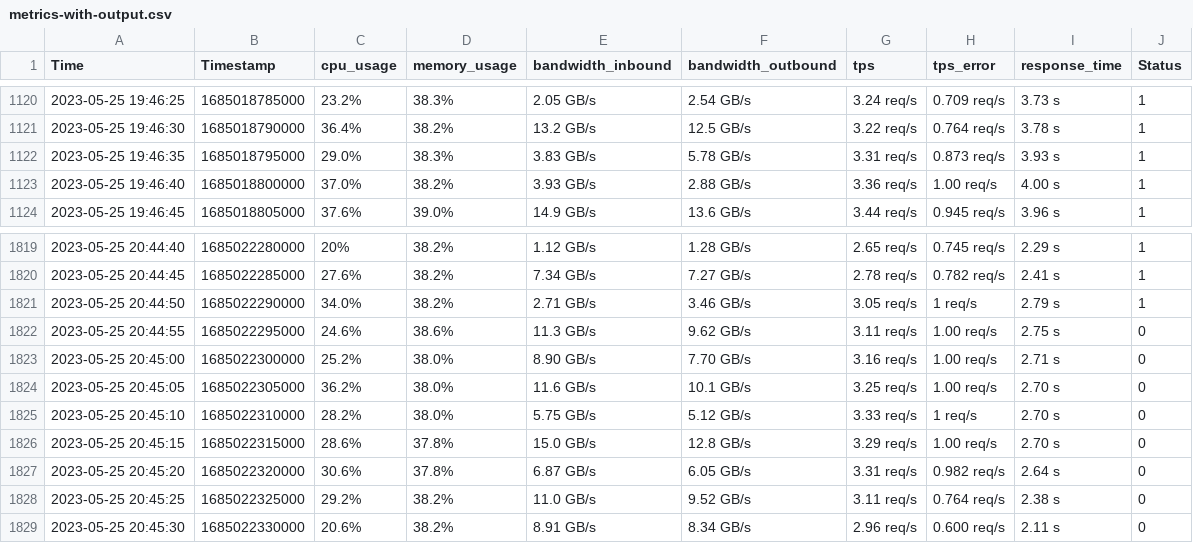
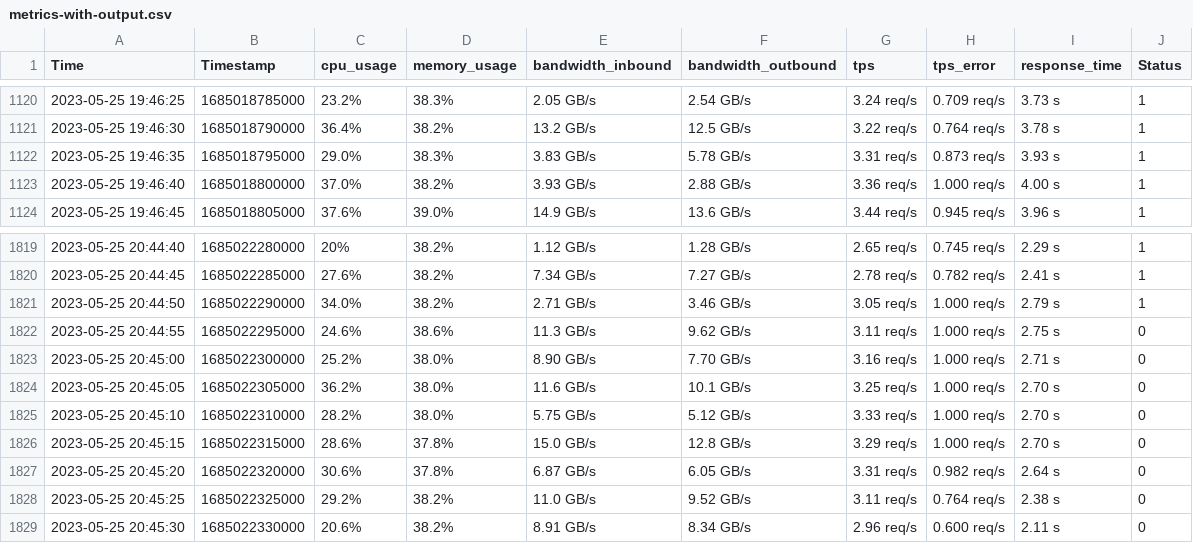
Before and after one commit to meng-rcis/rcie-system-metrics-data, a CSV file: 2023-05-25_18-13-19_rcie-api-default/metrics-with-output.csv, drawn as a sheet; only a part is shown, gaps mark what is left out.

Commit message:
Update tps_error

```diff
--- a/2023-05-25_18-13-19_rcie-api-default/metrics-with-output.csv
+++ b/2023-05-25_18-13-19_rcie-api-default/metrics-with-output.csv
@@ -1122,3 +1122,3 @@
 "2023-05-25 19:46:35","1685018795000","29.0%","38.3%","3.83 GB/s","5.78 GB/s","3.31 req/s","0.873 req/s","3.93 s","1"
-"2023-05-25 19:46:40","1685018800000","37.0%","38.2%","3.93 GB/s","2.88 GB/s","3.36 req/s","1.00 req/s","4.00 s","1"
+"2023-05-25 19:46:40","1685018800000","37.0%","38.2%","3.93 GB/s","2.88 GB/s","3.36 req/s","1.000 req/s","4.00 s","1"
 "2023-05-25 19:46:45","1685018805000","37.6%","39.0%","14.9 GB/s","13.6 GB/s","3.44 req/s","0.945 req/s","3.96 s","1"
@@ -1820,8 +1820,8 @@
 "2023-05-25 20:44:45","1685022285000","27.6%","38.2%","7.34 GB/s","7.27 GB/s","2.78 req/s","0.782 req/s","2.41 s","1"
-"2023-05-25 20:44:50","1685022290000","34.0%","38.2%","2.71 GB/s","3.46 GB/s","3.05 req/s","1 req/s","2.79 s","1"
-"2023-05-25 20:44:55","1685022295000","24.6%","38.6%","11.3 GB/s","9.62 GB/s","3.11 req/s","1.00 req/s","2.75 s","0"
-"2023-05-25 20:45:00","1685022300000","25.2%","38.0%","8.90 GB/s","7.70 GB/s","3.16 req/s","1.00 req/s","2.71 s","0"
-"2023-05-25 20:45:05","1685022305000","36.2%","38.0%","11.6 GB/s","10.1 GB/s","3.25 req/s","1.00 req/s","2.70 s","0"
-"2023-05-25 20:45:10","1685022310000","28.2%","38.0%","5.75 GB/s","5.12 GB/s","3.33 req/s","1 req/s","2.70 s","0"
-"2023-05-25 20:45:15","1685022315000","28.6%","37.8%","15.0 GB/s","12.8 GB/s","3.29 req/s","1.00 req/s","2.70 s","0"
+"2023-05-25 20:44:50","1685022290000","34.0%","38.2%","2.71 GB/s","3.46 GB/s","3.05 req/s","1.000 req/s","2.79 s","1"
+"2023-05-25 20:44:55","1685022295000","24.6%","38.6%","11.3 GB/s","9.62 GB/s","3.11 req/s","1.000 req/s","2.75 s","0"
+"2023-05-25 20:45:00","1685022300000","25.2%","38.0%","8.90 GB/s","7.70 GB/s","3.16 req/s","1.000 req/s","2.71 s","0"
+"2023-05-25 20:45:05","1685022305000","36.2%","38.0%","11.6 GB/s","10.1 GB/s","3.25 req/s","1.000 req/s","2.70 s","0"
+"2023-05-25 20:45:10","1685022310000","28.2%","38.0%","5.75 GB/s","5.12 GB/s","3.33 req/s","1.000 req/s","2.70 s","0"
+"2023-05-25 20:45:15","1685022315000","28.6%","37.8%","15.0 GB/s","12.8 GB/s","3.29 req/s","1.000 req/s","2.70 s","0"
 "2023-05-25 20:45:20","1685022320000","30.6%","37.8%","6.87 GB/s","6.05 GB/s","3.31 req/s","0.982 req/s","2.64 s","0"
```
Also changed, not shown: 2023-05-25_18-13-19_rcie-api-default/metrics.csv, 2023-05-25_18-13-19_rcie-api-default/tps.csv.
